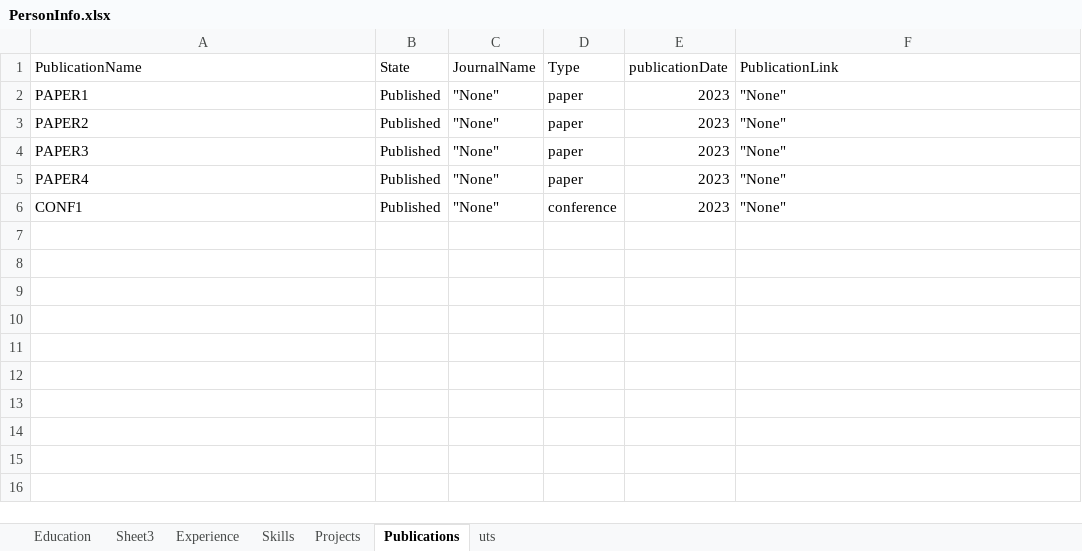
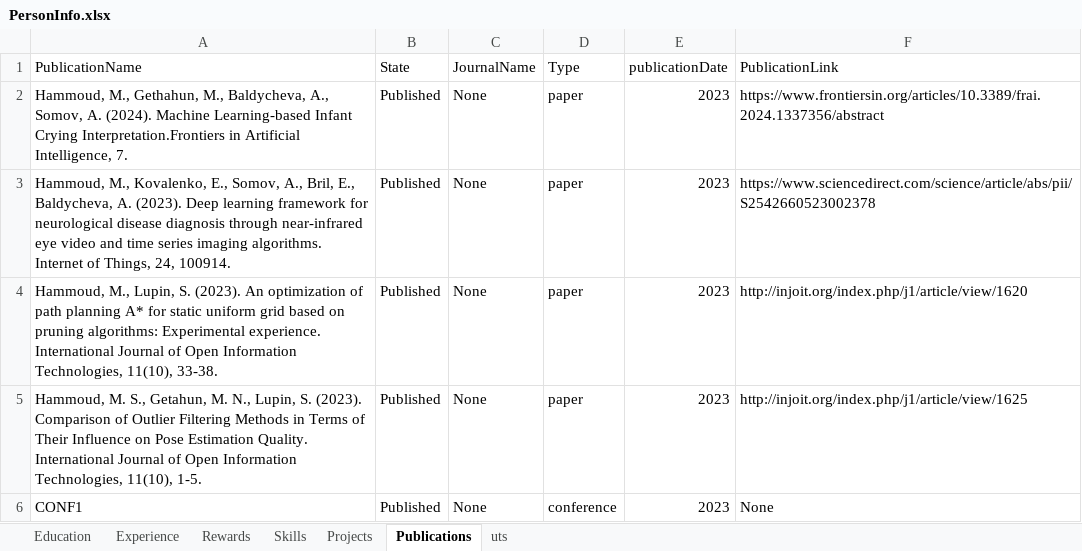
Before and after one commit to Hammoudmsh/portfolio, an Excel workbook: PersonInfo.xlsx, sheet Publications, drawn as a sheet; values as stored, in another font and other column widths than the file's, no borders; the diff names each change by its address in the sheet, - before the commit and + after, or states it on an @@ line.

```diff
--- a/PersonInfo.xlsx (sheet Publications)
+++ b/PersonInfo.xlsx (sheet Publications)
-sheet tab: Sheet3
+sheet tab: Rewards
-A2 (PublicationName): PAPER1
+A2 (PublicationName): Hammoud, M., Gethahun, M., Baldycheva, A., Somov, A. (2024). Machine Learning-based Infant Crying Interpretation.Frontiers in Artificial Intelligence, 7.
-C2:C6 (JournalName): "None"
+C2:C6 (JournalName): None
-F2 (PublicationLink): "None"
+F2 (PublicationLink): https://www.frontiersin.org/articles/10.3389/frai.2024.1337356/abstract
-A3 (PublicationName): PAPER2
+A3 (PublicationName): Hammoud, M., Kovalenko, E., Somov, A., Bril, E., Baldycheva, A. (2023). Deep learning framework for neurological disease diagnosis through near-infrared eye video and time series imaging algorithms. Internet of Things, 24, 100914.
-F3 (PublicationLink): "None"
+F3 (PublicationLink): https://www.sciencedirect.com/science/article/abs/pii/S2542660523002378
-A4 (PublicationName): PAPER3
+A4 (PublicationName): Hammoud, M., Lupin, S. (2023). An optimization of path planning A* for static uniform grid based on pruning algorithms: Experimental experience. International Journal of Open Information Technologies, 11(10), 33-38.
-F4 (PublicationLink): "None"
+F4 (PublicationLink): http://injoit.org/index.php/j1/article/view/1620
-A5 (PublicationName): PAPER4
+A5 (PublicationName): Hammoud, M. S., Getahun, M. N., Lupin, S. (2023). Comparison of Outlier Filtering Methods in Terms of Their Influence on Pose Estimation Quality. International Journal of Open Information Technologies, 11(10), 1-5.
-F5 (PublicationLink): "None"
+F5 (PublicationLink): http://injoit.org/index.php/j1/article/view/1625
-F6 (PublicationLink): "None"
+F6 (PublicationLink): None
```
Also changed, not shown: sheet Projects, sheet Skills, sheet Experience, 6 other files.
